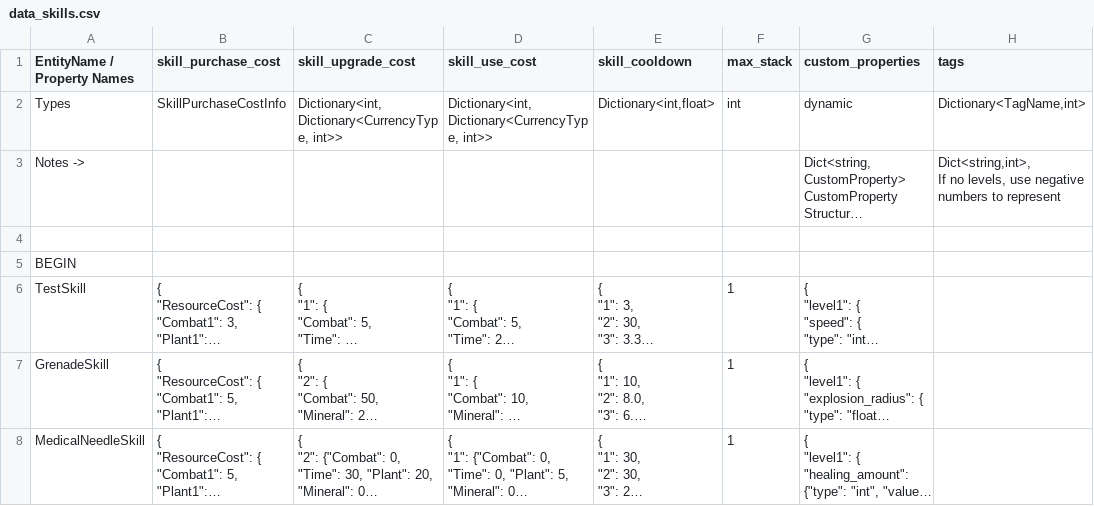
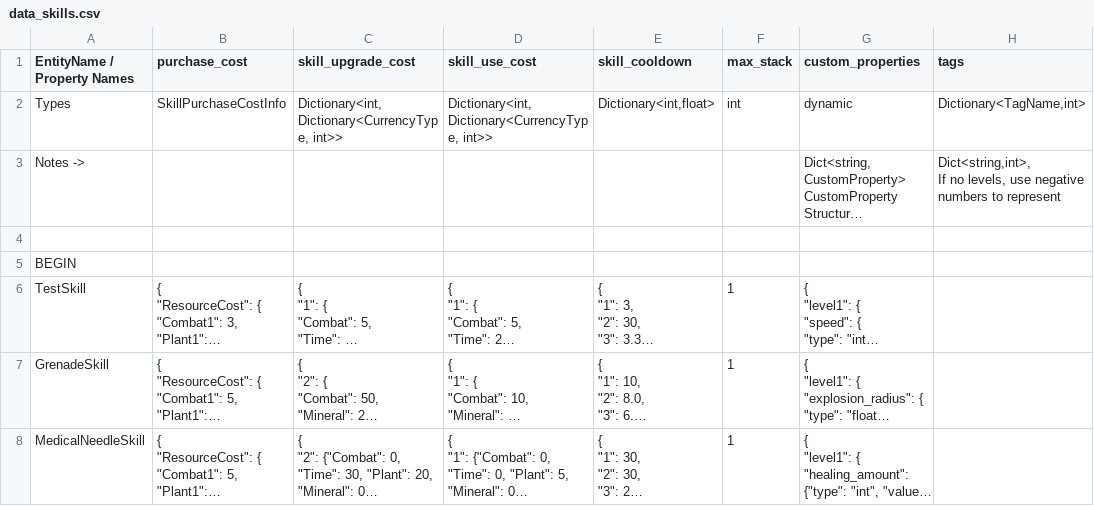
Before and after one commit to cty288/Capstone, a CSV file: Assets/Resources/data_skills.csv, drawn as a sheet; only a part is shown; long unchanged cells end in …; the diff names each change by its address in the sheet, - before the commit and + after, or states it on an @@ line.

```diff
--- a/Assets/Resources/data_skills.csv
+++ b/Assets/Resources/data_skills.csv
-B1: skill_purchase_cost
+B1: purchase_cost
```
Also changed, not shown: Assets/Resources/data_enemies.csv, Assets/Resources/data_weapons.csv, 10 other files.
